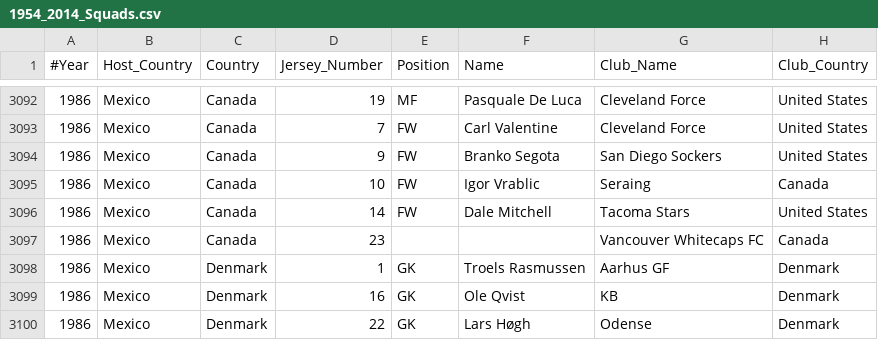
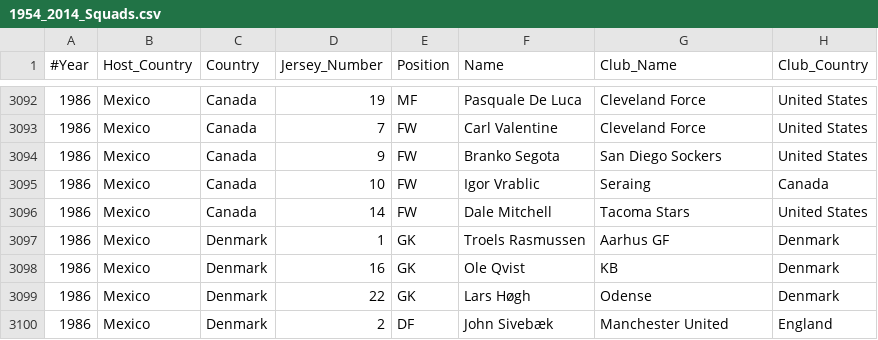
Before and after one commit to tugraz-isds/datasets, a CSV file: soccer_world_cup_1954_2014/1954_2014_Squads.csv, drawn as a sheet; only a part is shown, gaps mark what is left out; the shorter side is filled out with more unchanged rows.

Commit message:
[MINOR] Fix invalid entry in 1986 Canada team (coach)

```diff
--- a/soccer_world_cup_1954_2014/1954_2014_Squads.csv
+++ b/soccer_world_cup_1954_2014/1954_2014_Squads.csv
@@ -3096,3 +3096,2 @@
 1986,Mexico,Canada,14,FW,Dale Mitchell,Tacoma Stars,United States
-1986,Mexico,Canada,23,,,Vancouver Whitecaps FC,Canada
 1986,Mexico,Denmark,1,GK,Troels Rasmussen,Aarhus GF,Denmark
```
Also changed, not shown: soccer_world_cup_1954_2014/subsets/1954_2010_Squads.csv.
